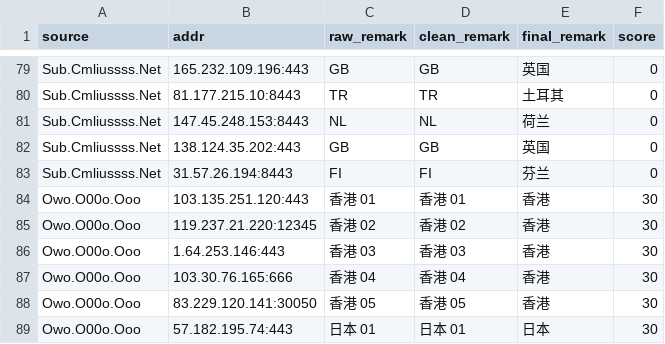
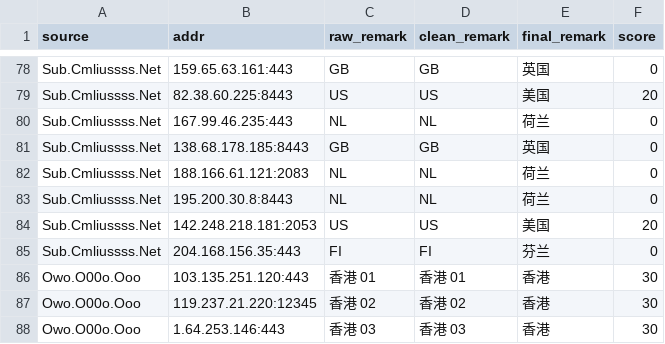
Before and after one commit to baiyuexin80-wq/actions-cfst, a CSV file: output/result.csv, drawn as a sheet; only a part is shown, gaps mark what is left out; the shorter side is filled out with more unchanged rows; removed rows and columns are numbered as before the commit, all else as after; the diff covers the shown part only; the diff names each change by its address in the sheet, - before the commit and + after, or states it on an @@ line.

```diff
--- a/output/result.csv
+++ b/output/result.csv
-B78 (addr): 165.232.109.196:443
+B78 (addr): 159.65.63.161:443
-row 80: Sub.Cmliussss.Net | 81.177.215.10:8443 | TR | TR | 土耳其 | 0
+row 79: Sub.Cmliussss.Net | 82.38.60.225:8443 | US | US | 美国 | 20
-B80 (addr): 147.45.248.153:8443
+B80 (addr): 167.99.46.235:443
-B81 (addr): 138.124.35.202:443
+B81 (addr): 138.68.178.185:8443
+row 82: Sub.Cmliussss.Net | 188.166.61.121:2083 | NL | NL | 荷兰 | 0
+row 83: Sub.Cmliussss.Net | 195.200.30.8:8443 | NL | NL | 荷兰 | 0
+row 84: Sub.Cmliussss.Net | 142.248.218.181:2053 | US | US | 美国 | 20
-B85 (addr): 31.57.26.194:8443
+B85 (addr): 204.168.156.35:443
```
Also changed, not shown: 10 added rows, 11 removed rows and 12 edited cells elsewhere in this file, 1 other file.
